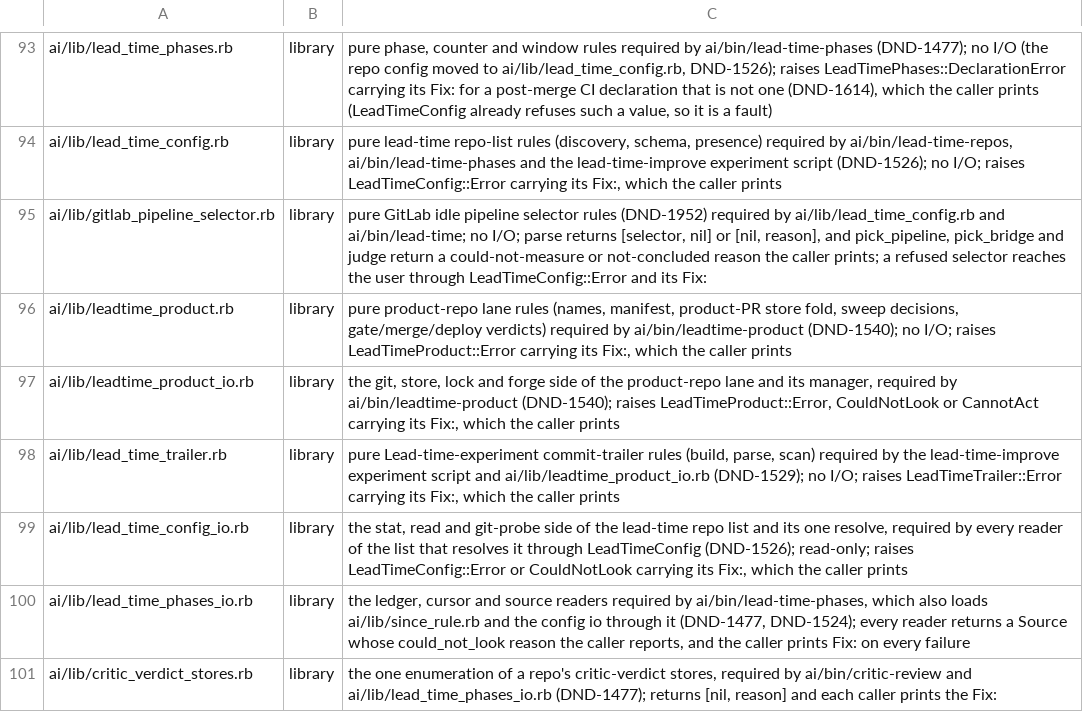
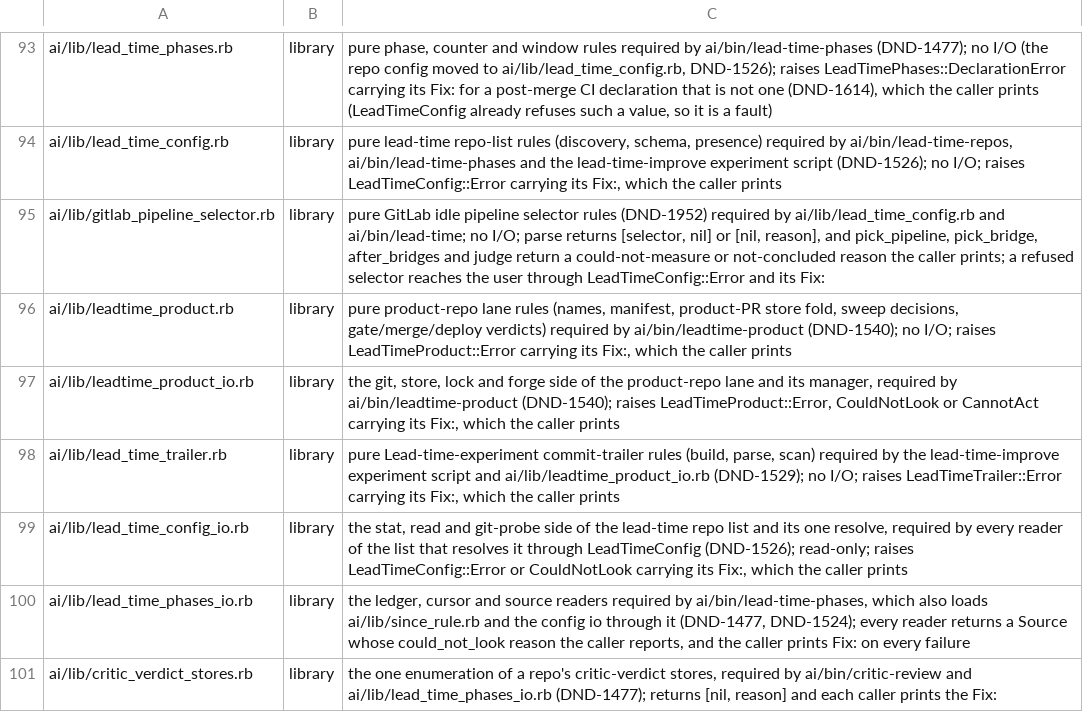
Before and after one commit to CJPoll/custom, a TSV file: ai/guard-classification.tsv, drawn as a sheet; only a part is shown, gaps mark what is left out.

```diff
--- a/ai/guard-classification.tsv
+++ b/ai/guard-classification.tsv
@@ -94,3 +94,3 @@ ai/lib/lead_time_phases.rb	library	pure phase, counter and window rules required
 ai/lib/lead_time_config.rb	library	pure lead-time repo-list rules (discovery, schema, presence) required by ai/bin/lead-time-repos, ai/bin/lead-time-phases and the lead-time-improve experiment script (DND-1526); no I/O; raises LeadTimeConfig::Error carrying its Fix:, which the caller prints
-ai/lib/gitlab_pipeline_selector.rb	library	pure GitLab idle pipeline selector rules (DND-1952) required by ai/lib/lead_time_config.rb and ai/bin/lead-time; no I/O; parse returns [selector, nil] or [nil, reason], and pick_pipeline, pick_bridge and judge return a could-not-measure or not-concluded reason the caller prints; a refused selector reaches the user through LeadTimeConfig::Error and its Fix:
+ai/lib/gitlab_pipeline_selector.rb	library	pure GitLab idle pipeline selector rules (DND-1952) required by ai/lib/lead_time_config.rb and ai/bin/lead-time; no I/O; parse returns [selector, nil] or [nil, reason], and pick_pipeline, pick_bridge, after_bridges and judge return a could-not-measure or not-concluded reason the caller prints; a refused selector reaches the user through LeadTimeConfig::Error and its Fix:
 ai/lib/leadtime_product.rb	library	pure product-repo lane rules (names, manifest, product-PR store fold, sweep decisions, gate/merge/deploy verdicts) required by ai/bin/leadtime-product (DND-1540); no I/O; raises LeadTimeProduct::Error carrying its Fix:, which the caller prints
```
Also changed, not shown: 12 other files.
